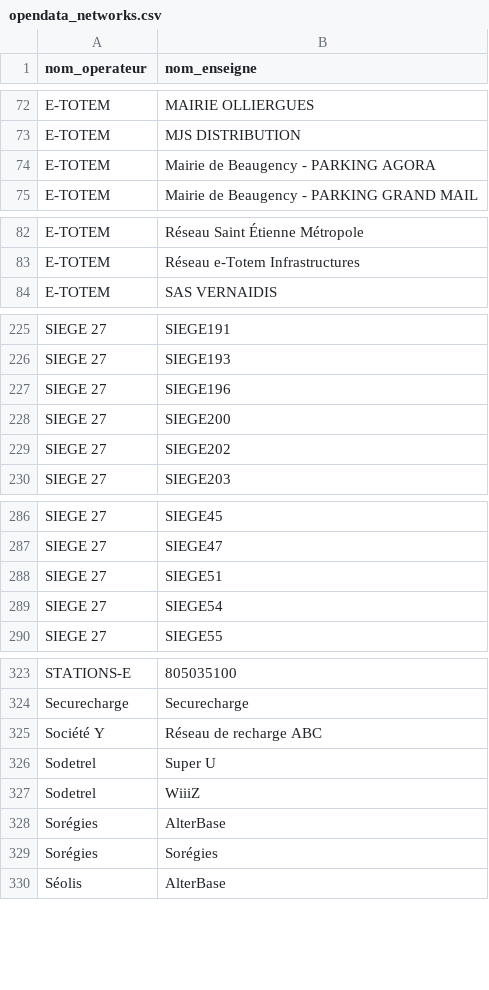
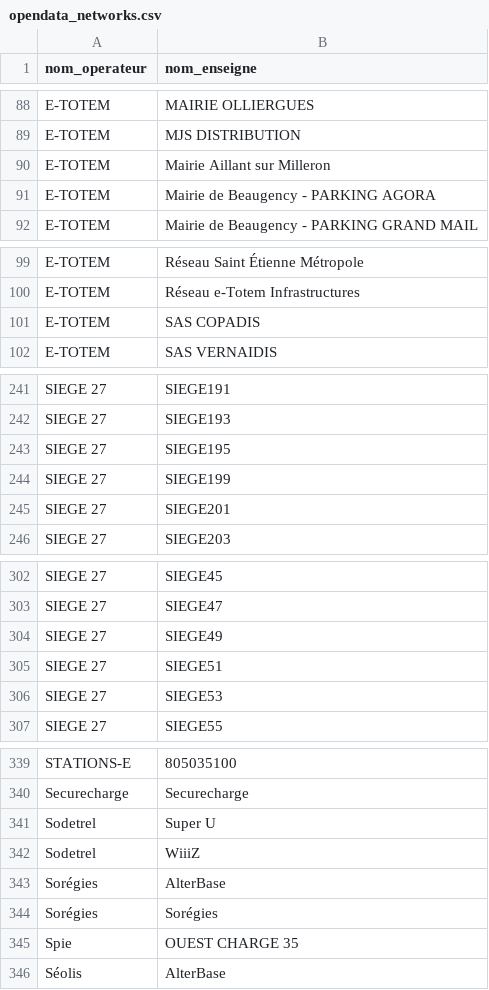
Before and after one commit to Jungle-Bus/ref-EU-EVSE, a CSV file: opendata_networks.csv, drawn as a sheet; only a part is shown, gaps mark what is left out; the diff covers the shown part only.

```diff
--- a/opendata_networks.csv
+++ b/opendata_networks.csv
@@ -73,2 +89,3 @@ E-TOTEM,MAIRIE OLLIERGUES
 E-TOTEM,MJS DISTRIBUTION
+E-TOTEM,Mairie Aillant sur Milleron
 E-TOTEM,Mairie de Beaugency - PARKING AGORA
@@ -83,2 +100,3 @@ E-TOTEM,Réseau Saint Étienne Métropole
 E-TOTEM,Réseau e-Totem Infrastructures
+E-TOTEM,SAS COPADIS
 E-TOTEM,SAS VERNAIDIS
@@ -226,5 +242,5 @@ SIEGE 27,SIEGE191
 SIEGE 27,SIEGE193
-SIEGE 27,SIEGE196
-SIEGE 27,SIEGE200
-SIEGE 27,SIEGE202
+SIEGE 27,SIEGE195
+SIEGE 27,SIEGE199
+SIEGE 27,SIEGE201
 SIEGE 27,SIEGE203
@@ -287,4 +303,5 @@ SIEGE 27,SIEGE45
 SIEGE 27,SIEGE47
+SIEGE 27,SIEGE49
 SIEGE 27,SIEGE51
-SIEGE 27,SIEGE54
+SIEGE 27,SIEGE53
 SIEGE 27,SIEGE55
@@ -324,3 +340,2 @@ STATIONS-E,805035100
 Securecharge,Securecharge
-Société Y,Réseau de recharge ABC
 Sodetrel,Super U
@@ -329,2 +344,3 @@ Sorégies,AlterBase
 Sorégies,Sorégies
+Spie,OUEST CHARGE 35
 Séolis,AlterBase
```
Also changed, not shown: 19 added rows, 6 removed rows and 15 edited cells elsewhere in this file, 1 other file.
